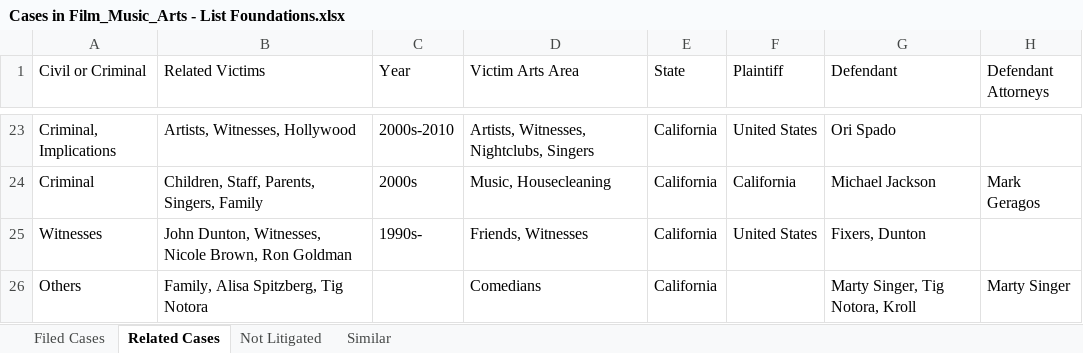
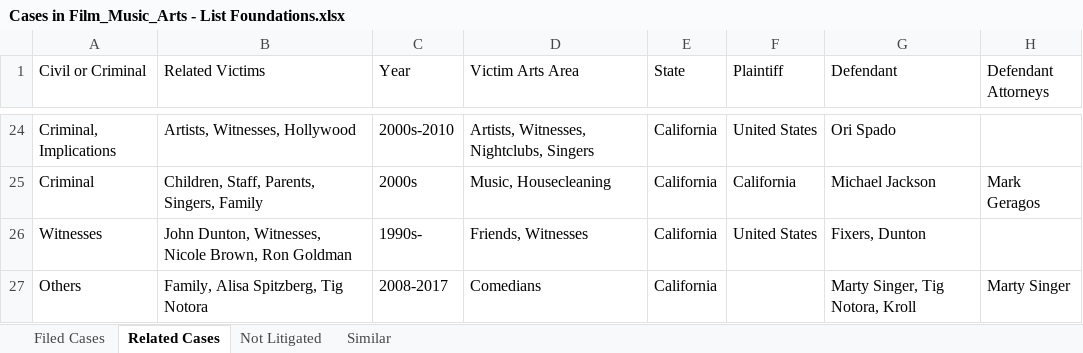
Before and after one commit to RescueSocial/Victims_Cases_Film-Music-Arts, an Excel workbook: Cases in Film_Music_Arts - List Foundations.xlsx, sheet Related Cases, drawn as a sheet; only a part is shown, gaps mark what is left out; values as stored, in another font and other column widths than the file's, no borders; addresses are those after the commit; the diff covers the shown part only; the diff names each change by its address in the sheet, - before the commit and + after, or states it on an @@ line.

Commit message:
Foundation Filed Cases, Related Cases, Not Litigated

```diff
--- a/Cases in Film_Music_Arts - List Foundations.xlsx (sheet Related Cases)
+++ b/Cases in Film_Music_Arts - List Foundations.xlsx (sheet Related Cases)
-C27 (Year): (empty)
+C27 (Year): 2008-2017
```
Also changed, not shown: 1 added row, 1 removed row and 1 edited cell elsewhere in this sheet.
